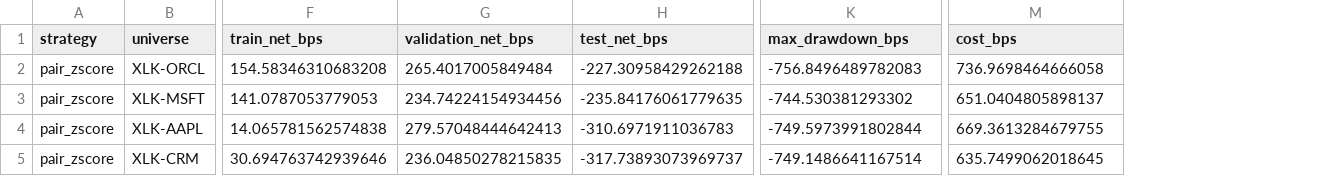
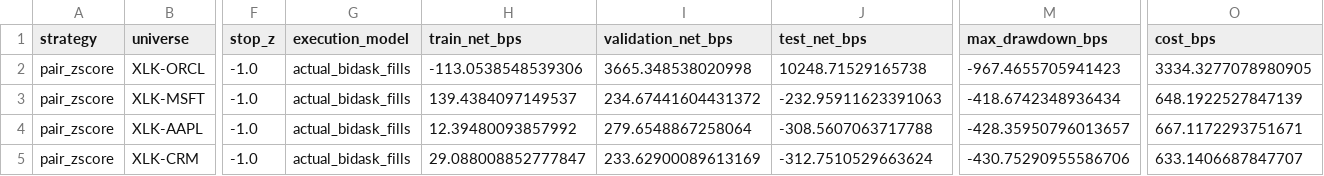
Before and after one commit to TRiS65/MarketMaking_StatisticalArbitrage, a CSV file: output/tables/old_strategy_diagnostics.csv, drawn as a sheet; only a part is shown, gaps mark what is left out; addresses are those after the commit; the diff covers the shown part only; the diff names each change by its address in the sheet, - before the commit and + after, or states it on an @@ line.

Commit message:
Add explicit bidask fills and stoploss diagnostics

```diff
--- a/output/tables/old_strategy_diagnostics.csv
+++ b/output/tables/old_strategy_diagnostics.csv
+column F (stop_z), rows 2-5: all -1.0
+column G (execution_model), rows 2-5: all actual_bidask_fills
-H2 (train_net_bps): 154.58346310683208
+H2 (train_net_bps): -113.0538548539306
-I2 (validation_net_bps): 265.4017005849484
+I2 (validation_net_bps): 3665.348538020998
-J2 (test_net_bps): -227.30958429262188
+J2 (test_net_bps): 10248.71529165738
-M2 (max_drawdown_bps): -756.8496489782083
+M2 (max_drawdown_bps): -967.4655705941423
-O2 (cost_bps): 736.9698464666058
+O2 (cost_bps): 3334.3277078980905
-H3 (train_net_bps): 141.0787053779053
+H3 (train_net_bps): 139.4384097149537
-I3 (validation_net_bps): 234.74224154934456
+I3 (validation_net_bps): 234.67441604431372
-J3 (test_net_bps): -235.84176061779635
+J3 (test_net_bps): -232.95911623391063
-M3 (max_drawdown_bps): -744.530381293302
+M3 (max_drawdown_bps): -418.6742348936434
-O3 (cost_bps): 651.0404805898137
+O3 (cost_bps): 648.1922527847139
-H4 (train_net_bps): 14.065781562574838
+H4 (train_net_bps): 12.39480093857992
-I4 (validation_net_bps): 279.57048444642413
+I4 (validation_net_bps): 279.6548867258064
-J4 (test_net_bps): -310.6971911036783
+J4 (test_net_bps): -308.5607063717788
-M4 (max_drawdown_bps): -749.5973991802844
+M4 (max_drawdown_bps): -428.35950796013657
-O4 (cost_bps): 669.3613284679755
+O4 (cost_bps): 667.1172293751671
-H5 (train_net_bps): 30.694763742939646
+H5 (train_net_bps): 29.088008852777847
-I5 (validation_net_bps): 236.04850278215835
+I5 (validation_net_bps): 233.62900089613169
-J5 (test_net_bps): -317.73893073969737
+J5 (test_net_bps): -312.7510529663624
-M5 (max_drawdown_bps): -749.1486641167514
+M5 (max_drawdown_bps): -430.75290955586706
-O5 (cost_bps): 635.7499062018645
+O5 (cost_bps): 633.1406687847707
```
Also changed, not shown: 33 edited cells elsewhere in this file, output/tables/midpoint_vs_bidask_execution_comparison.csv, output/tables/old_pair_leaderboard.csv, 16 other files.
